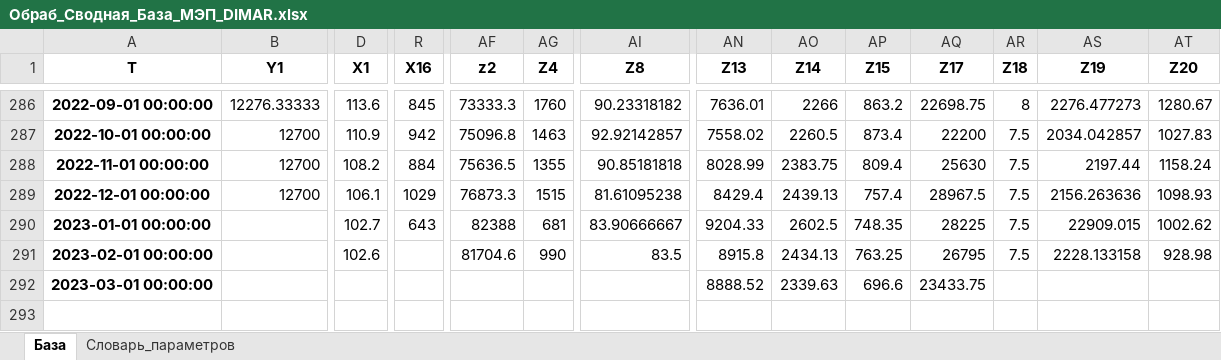
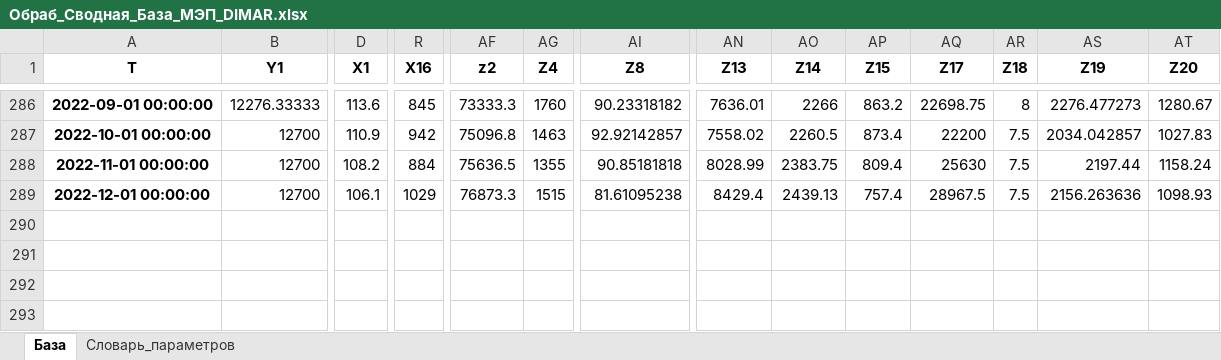
Before and after one commit to ras-internship/colabs, an Excel workbook: Обраб_Сводная_База_МЭП_DIMAR.xlsx, sheet База, drawn as a sheet; only a part is shown, gaps mark what is left out; values as stored, in another font and other column widths than the file's, no borders; rows hold the shown columns only; the diff names each change by its address in the sheet, - before the commit and + after, or states it on an @@ line.

Commit message:
Add files via upload

```diff
--- a/Обраб_Сводная_База_МЭП_DIMAR.xlsx (sheet База)
+++ b/Обраб_Сводная_База_МЭП_DIMAR.xlsx (sheet База)
-row 290: 2023-01-01 00:00:00 |  | 102.7 | 643 | 82388 | 681 | 83.90666667 | 9204.33 | 2602.5 | 748.35 | 28225 | 7.5 | 22909.015 | 1002.62
-row 291: 2023-02-01 00:00:00 |  | 102.6 |  | 81704.6 | 990 | 83.5 | 8915.8 | 2434.13 | 763.25 | 26795 | 7.5 | 2228.133158 | 928.98
-row 292: 2023-03-01 00:00:00 |  |  |  |  |  |  | 8888.52 | 2339.63 | 696.6 | 23433.75
-row 293: (empty)
```
